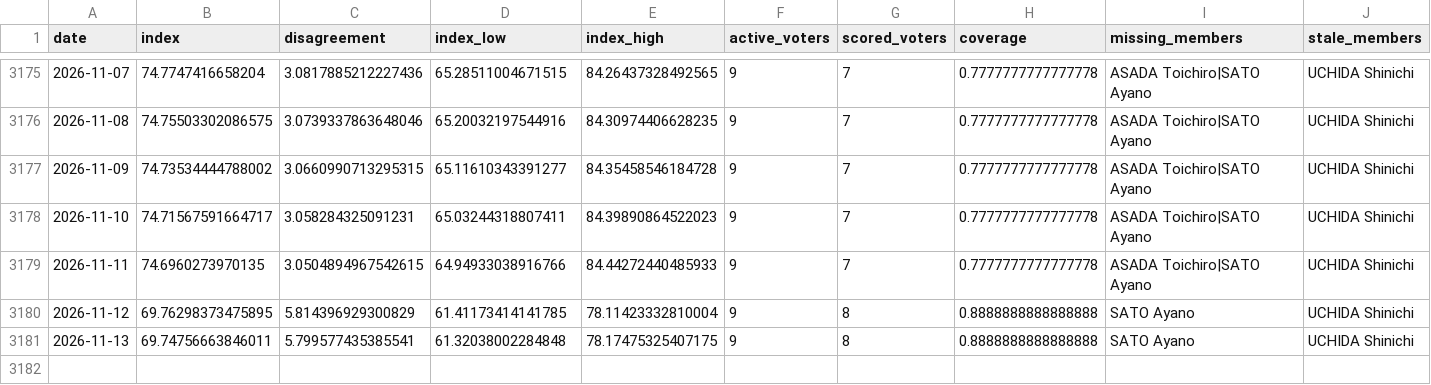
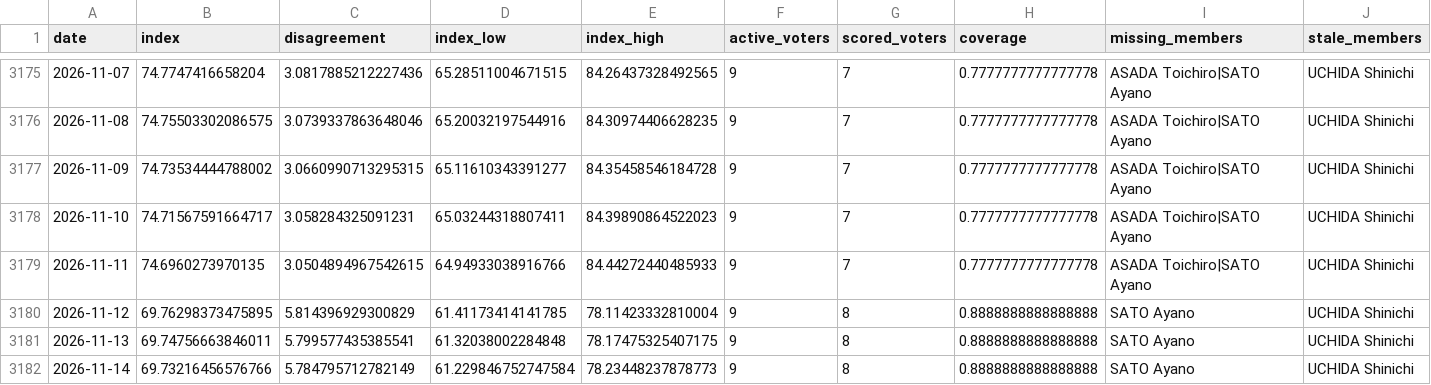
Before and after one commit to Mandamundi/central-bank-voter-index, a CSV file: boj/output/boj_coverage.csv, drawn as a sheet; only a part is shown, gaps mark what is left out; the diff names each change by its address in the sheet, - before the commit and + after, or states it on an @@ line.

```diff
--- a/boj/output/boj_coverage.csv
+++ b/boj/output/boj_coverage.csv
+row 3182: 2026-11-14 | 69.73216456576766 | 5.784795712782149 | 61.229846752747584 | 78.23448237878773 | 9 | 8 | 0.8888888888888888 | SATO Ayano | UCHIDA Shinichi
```
Also changed, not shown: boj/output/boj_speech_disagreement.csv, boj/output/boj_speech_index.csv, 11 other files.
